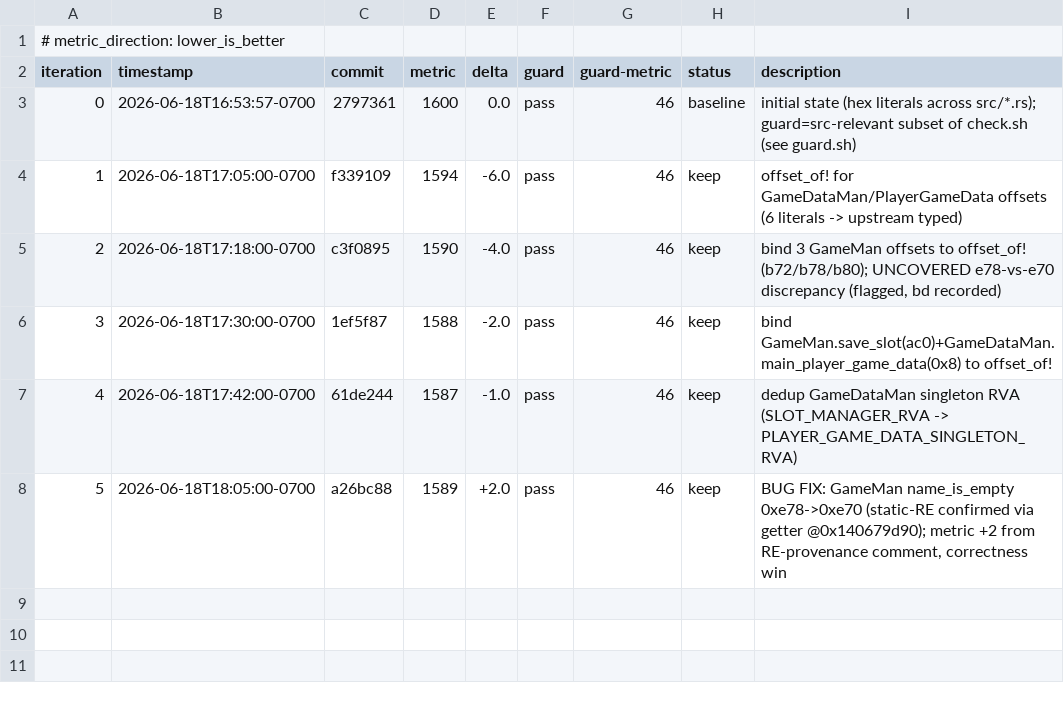
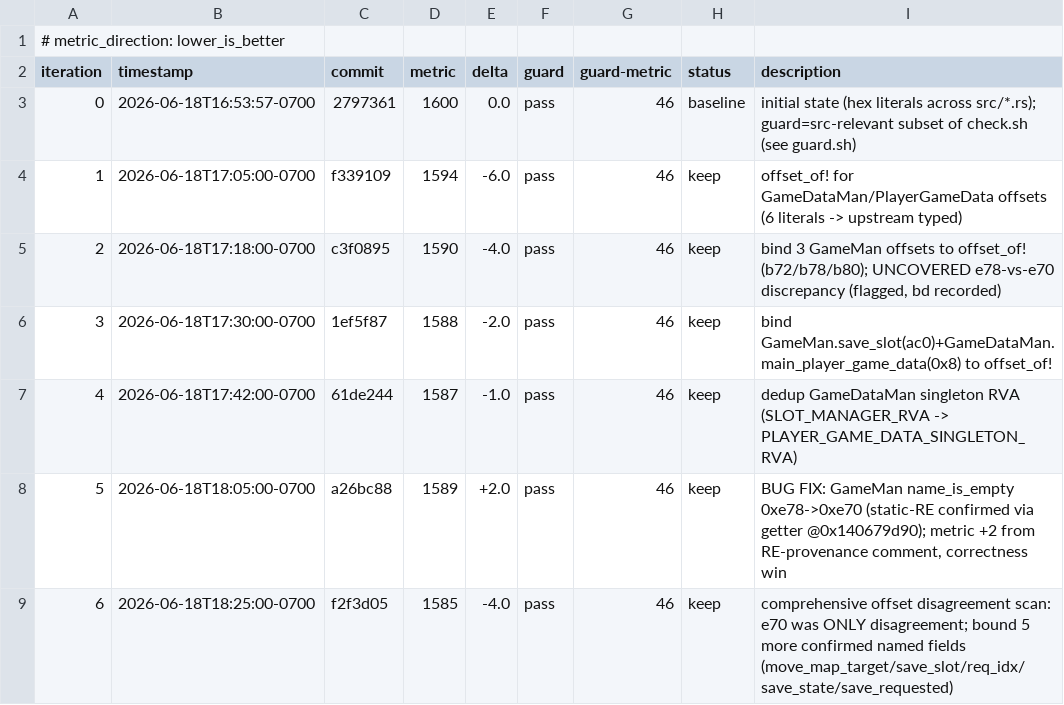
Before and after one commit to Banon-Labs/er-effects-rs, a TSV file: autoresearch/loop-260618-1653/results.tsv, drawn as a sheet.

```diff
--- a/autoresearch/loop-260618-1653/results.tsv
+++ b/autoresearch/loop-260618-1653/results.tsv
@@ -8 +8,2 @@ iteration	timestamp	commit	metric	delta	guard	guard-metric	status	description
 5	2026-06-18T18:05:00-0700	a26bc88	1589	+2.0	pass	46	keep	BUG FIX: GameMan name_is_empty 0xe78->0xe70 (static-RE confirmed via getter @0x140679d90); metric +2 from RE-provenance comment, correctness win
+6	2026-06-18T18:25:00-0700	f2f3d05	1585	-4.0	pass	46	keep	comprehensive offset disagreement scan: e70 was ONLY disagreement; bound 5 more confirmed named fields (move_map_target/save_slot/req_idx/save_state/save_requested)
```
